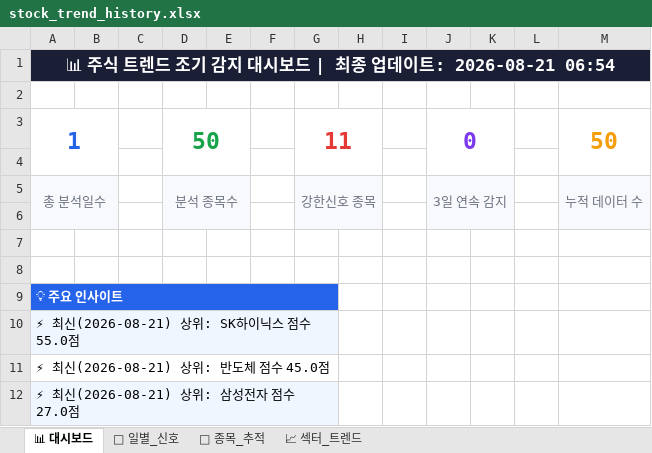
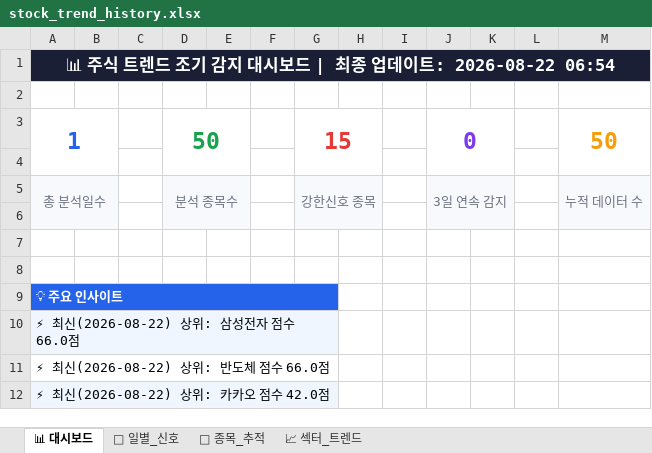
Before and after one commit to makitjung/stock-platform, an Excel workbook: trend/stock_trend_history.xlsx, sheet 📊 대시보드, drawn as a sheet; values as stored, in another font and other column widths than the file's, no borders; the diff names each change by its address in the sheet, - before the commit and + after, or states it on an @@ line.

```diff
--- a/trend/stock_trend_history.xlsx (sheet 📊 대시보드)
+++ b/trend/stock_trend_history.xlsx (sheet 📊 대시보드)
-A1: …데이트: 2026-08-21 06:54
+A1: …데이트: 2026-08-22 06:54
-G3: 11
+G3: 15
-A10: ⚡ 최신(2026-08-21) 상위: SK하이닉스 점수 55.0점
+A10: ⚡ 최신(2026-08-22) 상위: 삼성전자 점수 66.0점
-A11: ⚡ 최신(2026-08-21) 상위: 반도체 점수 45.0점
+A11: ⚡ 최신(2026-08-22) 상위: 반도체 점수 66.0점
-A12: ⚡ 최신(2026-08-21) 상위: 삼성전자 점수 27.0점
+A12: ⚡ 최신(2026-08-22) 상위: 카카오 점수 42.0점
```
Also changed, not shown: sheet 🎯 종목_추적, sheet 📅 일별_신호, sheet 📈 섹터_트렌드, 43 other files.
